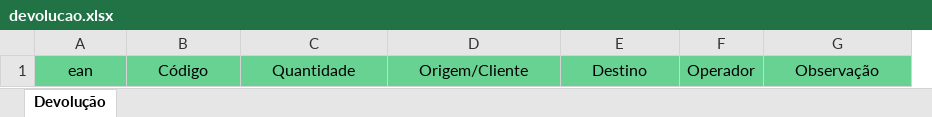
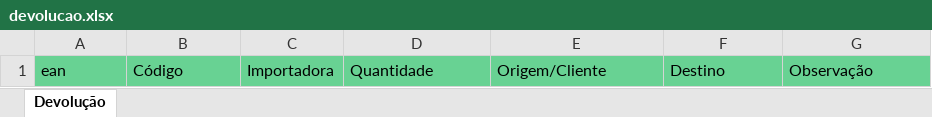
Before and after one commit to JeffersonAlves7/webapp-system, an Excel workbook: public/Templates/devolucao.xlsx, sheet Devolução, drawn as a sheet; values as stored, in another font and other column widths than the file's, no borders; removed rows and columns are numbered as before the commit, all else as after; the diff names each change by its address in the sheet, - before the commit and + after, or states it on an @@ line.

```diff
--- a/public/Templates/devolucao.xlsx (sheet Devolução)
+++ b/public/Templates/devolucao.xlsx (sheet Devolução)
+column C, row 1: Importadora
-column F, row 1: Operador
-A1:B1 alignment: center
+A1:B1 alignment: left
-D1:F1 alignment: center
+D1:F1 alignment: left
-G1 alignment: center
+G1 alignment: left
```
Also changed, not shown: public/Templates/entrada.xlsx, public/Templates/reserva.xlsx, 2 other files.
